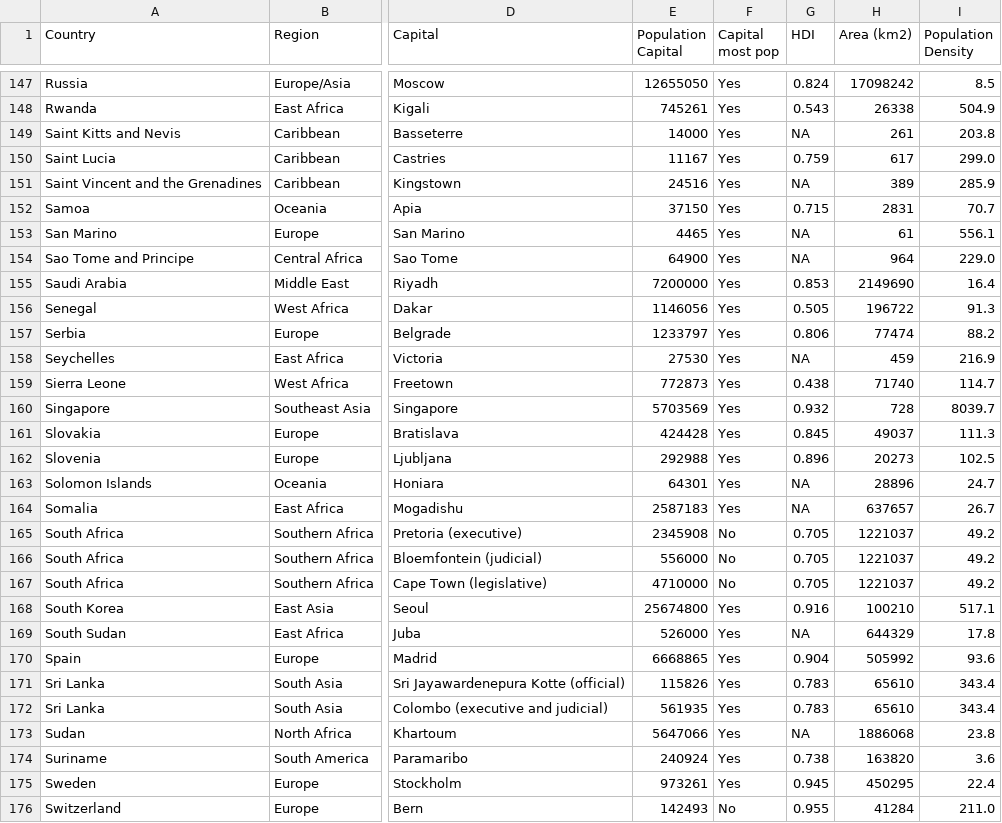
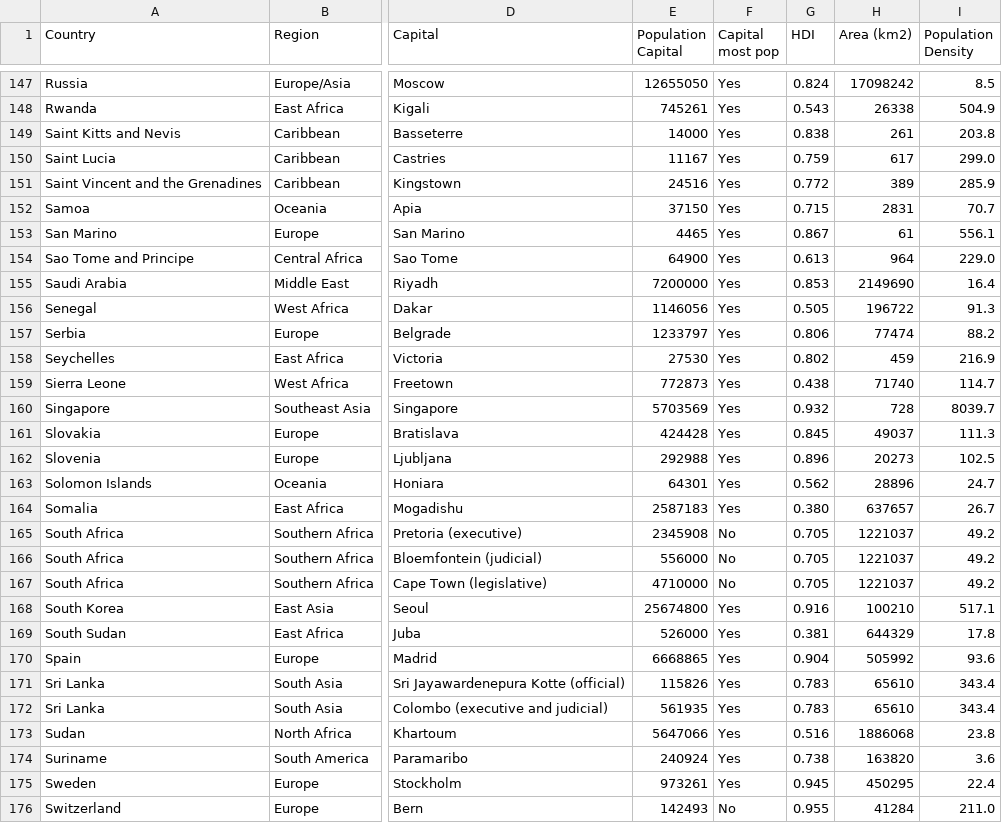
Before and after one commit to HladczukLe/GeoGridSolver, a CSV file: data/world_data.csv, drawn as a sheet; only a part is shown, gaps mark what is left out; the diff covers the shown part only; the diff names each change by its address in the sheet, - before the commit and + after, or states it on an @@ line.

```diff
--- a/data/world_data.csv
+++ b/data/world_data.csv
-G149 (HDI): NA
+G149 (HDI): 0.838
-G151 (HDI): NA
+G151 (HDI): 0.772
-G153 (HDI): NA
+G153 (HDI): 0.867
-G154 (HDI): NA
+G154 (HDI): 0.613
-G158 (HDI): NA
+G158 (HDI): 0.802
-G163 (HDI): NA
+G163 (HDI): 0.562
-G164 (HDI): NA
+G164 (HDI): 0.380
-G169 (HDI): NA
+G169 (HDI): 0.381
-G173 (HDI): NA
+G173 (HDI): 0.516
```
Also changed, not shown: 18 edited cells elsewhere in this file.
